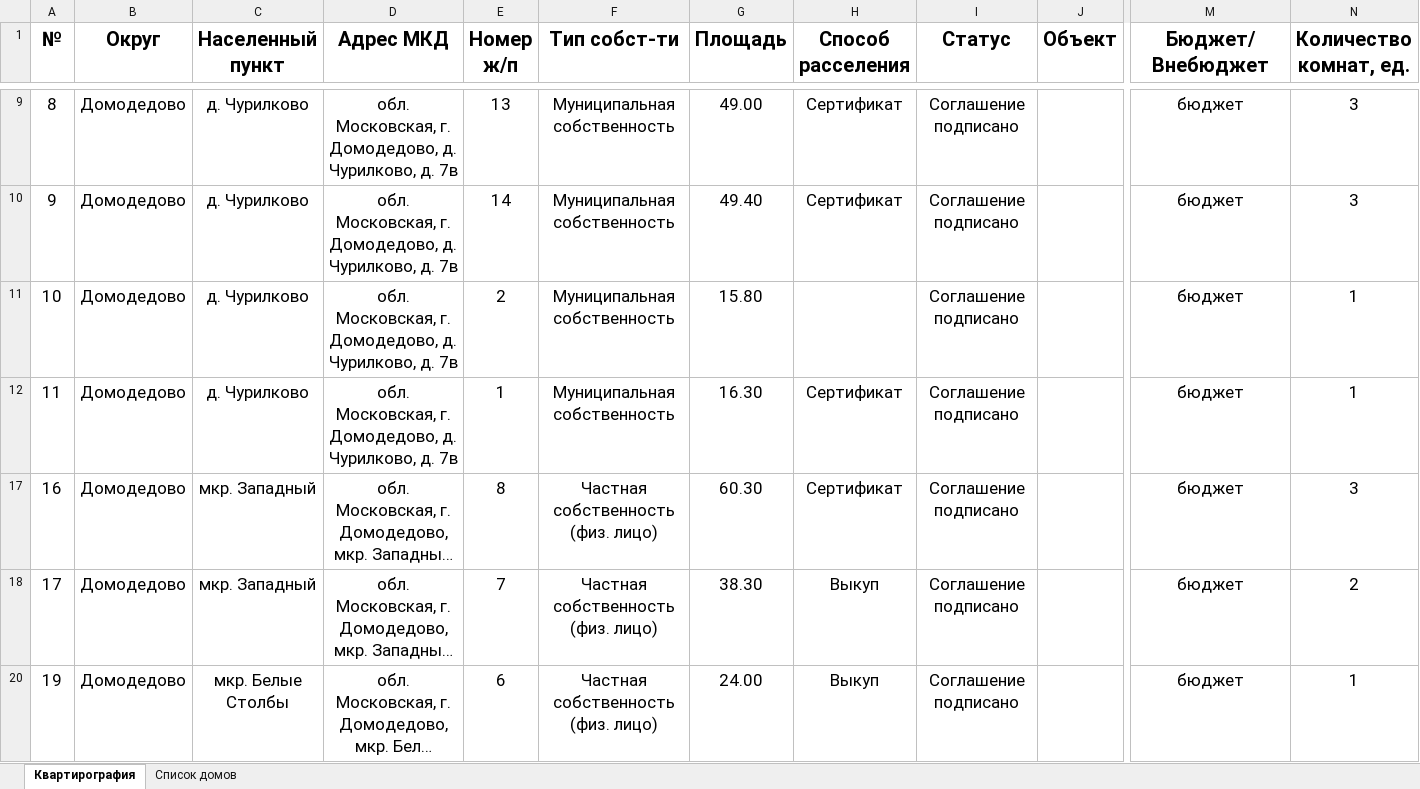
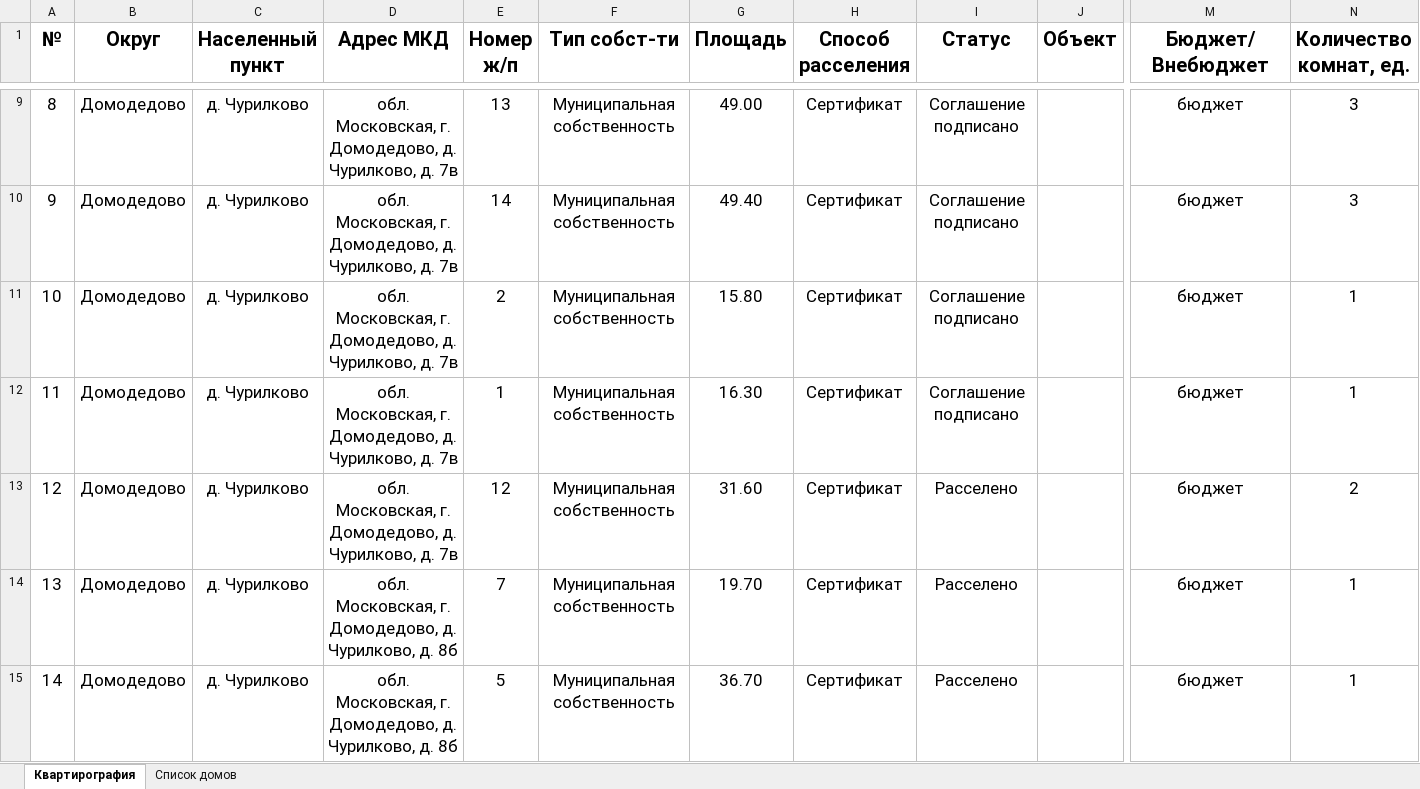
Before and after one commit to georgedzhanaev-eng/RASSELENIE, an Excel workbook: files/Домодедово.xlsx, sheet Квартирография, drawn as a sheet; only a part is shown, gaps mark what is left out; the shorter side is filled out with more unchanged rows; long unchanged cells end in …; values as stored, in another font and other column widths than the file's, no borders; rows hold the shown columns only; the diff covers the shown part only; the diff names each change by its address in the sheet, - before the commit and + after, or states it on an @@ line.

Commit message:
Оригинал файла «Домодедово.xlsx» (Домодедово)

```diff
--- a/files/Домодедово.xlsx (sheet Квартирография)
+++ b/files/Домодедово.xlsx (sheet Квартирография)
-H11 (Способ расселения): (empty)
+H11 (Способ расселения): Сертификат
@@ row 13 unhidden: 12 | Домодедово | д. Чурилково | обл. Московская, г. Домодедово, д. Чурилково, д. 7в | 12 | Муниципальная собственность | 31.60 | Сертификат | Расселено |  | бюджет | 2 @@
@@ row 14 unhidden: 13 | Домодедово | д. Чурилково | обл. Московская, г. Домодедово, д. Чурилково, д. 8б | 7 | Муниципальная собственность | 19.70 | Сертификат | Расселено |  | бюджет | 1 @@
@@ row 15 unhidden: 14 | Домодедово | д. Чурилково | обл. Московская, г. Домодедово, д. Чурилково, д. 8б | 5 | Муниципальная собственность | 36.70 | Сертификат | Расселено |  | бюджет | 1 @@
```
Also changed, not shown: 187 hidden or unhidden rows and 7 edited cells elsewhere in this sheet.
